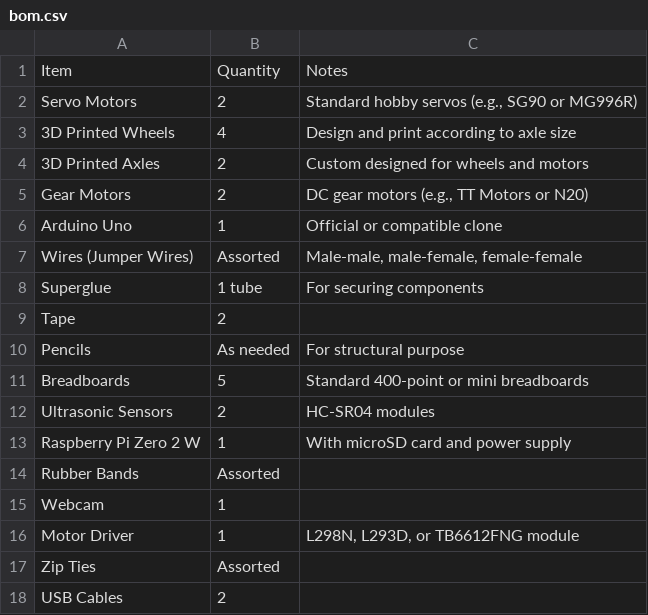
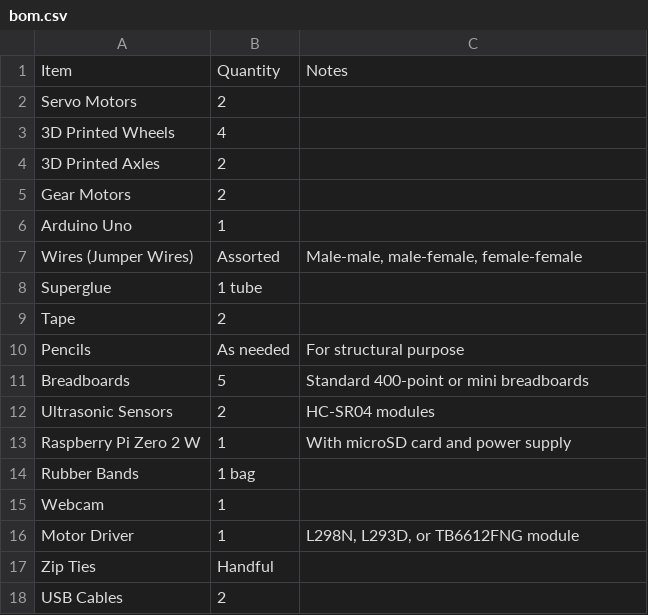
Before and after one commit to Hobonker/Triple-A-Highway, a CSV file: bom.csv, drawn as a sheet.

Commit message:
Update bom.csv

```diff
--- a/bom.csv
+++ b/bom.csv
@@ -1,9 +1,9 @@
 Item,Quantity,Notes
-Servo Motors,2,"Standard hobby servos (e.g., SG90 or MG996R)"
-3D Printed Wheels,4,Design and print according to axle size
-3D Printed Axles,2,Custom designed for wheels and motors
-Gear Motors,2,"DC gear motors (e.g., TT Motors or N20)"
-Arduino Uno,1,Official or compatible clone
+Servo Motors,2,
+3D Printed Wheels,4,
+3D Printed Axles,2,
+Gear Motors,2,
+Arduino Uno,1,
 Wires (Jumper Wires),Assorted,"Male-male, male-female, female-female"
-Superglue,1 tube,For securing components
+Superglue,1 tube,
 Tape,2 ,
@@ -13,6 +13,6 @@ Ultrasonic Sensors,2,HC-SR04 modules
 Raspberry Pi Zero 2 W,1,With microSD card and power supply
-Rubber Bands,Assorted,
+Rubber Bands,1 bag,
 Webcam,1,
 Motor Driver,1,"L298N, L293D, or TB6612FNG module"
-Zip Ties,Assorted,
+Zip Ties, Handful ,
 USB Cables,2,
```
